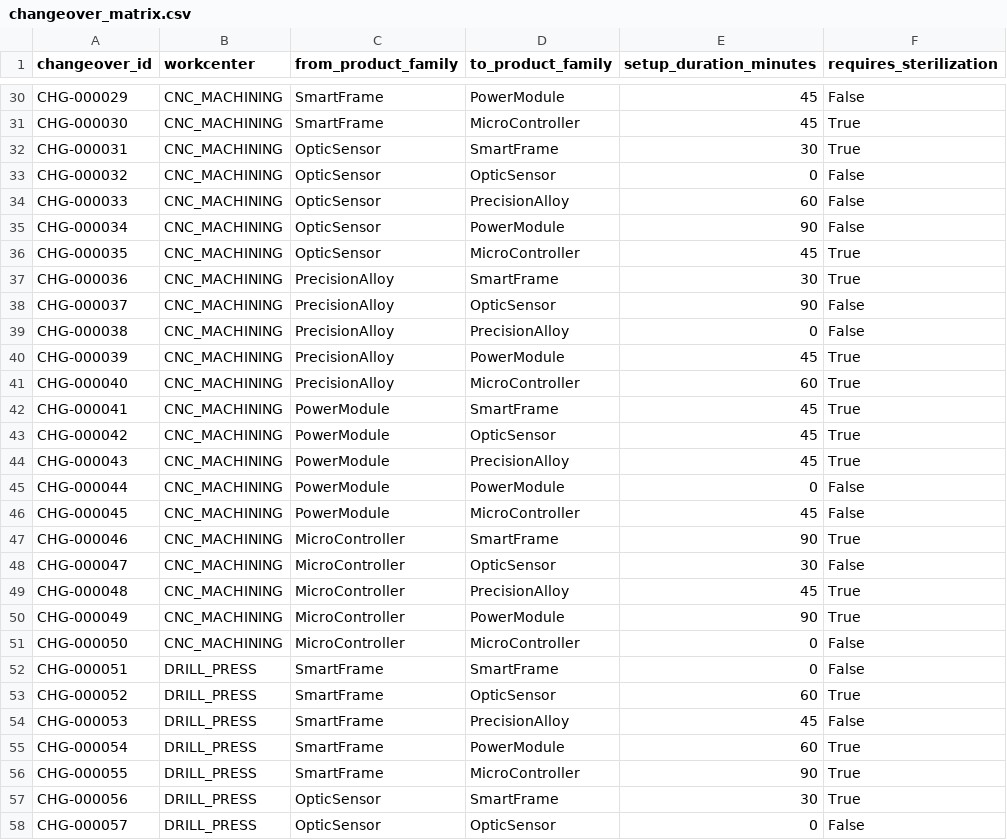
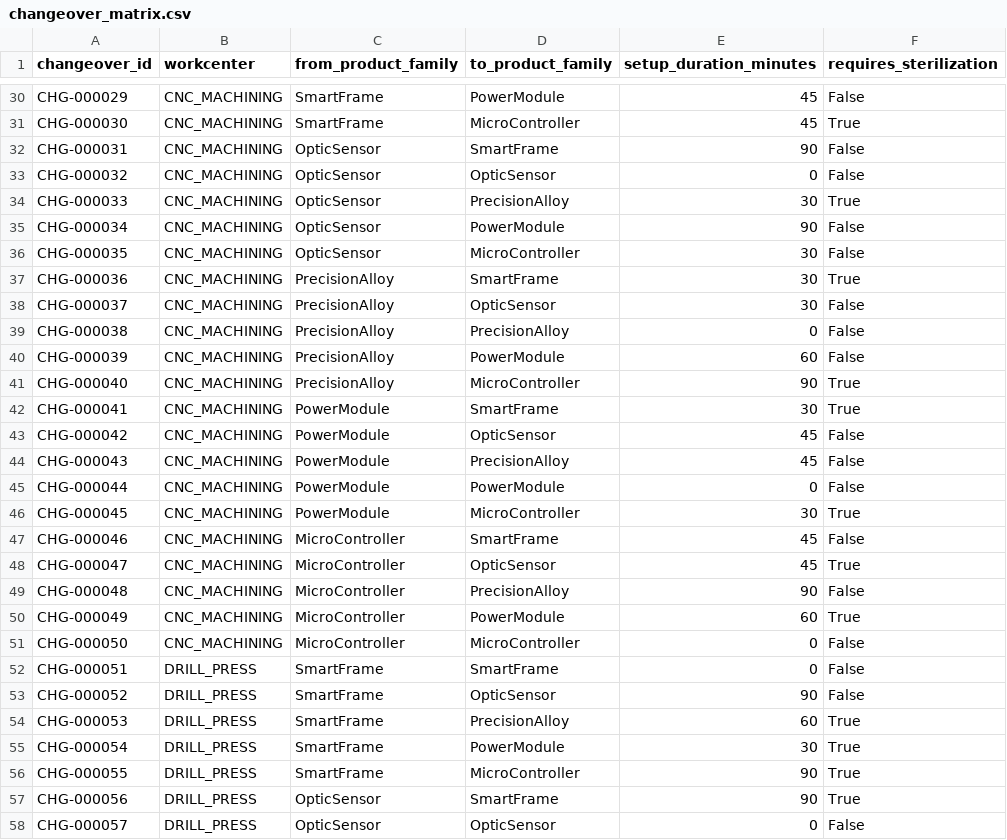
Before and after one commit to madhumitha81-coder/Smart-Manufacturing-Production-Scheduling-System, a CSV file: data/changeover_matrix.csv, drawn as a sheet; only a part is shown, gaps mark what is left out; the diff covers the shown part only.

```diff
--- a/data/changeover_matrix.csv
+++ b/data/changeover_matrix.csv
@@ -31,28 +31,28 @@ CHG-000029,CNC_MACHINING,SmartFrame,PowerModule,45,False
 CHG-000030,CNC_MACHINING,SmartFrame,MicroController,45,True
-CHG-000031,CNC_MACHINING,OpticSensor,SmartFrame,30,True
+CHG-000031,CNC_MACHINING,OpticSensor,SmartFrame,90,False
 CHG-000032,CNC_MACHINING,OpticSensor,OpticSensor,0,False
-CHG-000033,CNC_MACHINING,OpticSensor,PrecisionAlloy,60,False
+CHG-000033,CNC_MACHINING,OpticSensor,PrecisionAlloy,30,True
 CHG-000034,CNC_MACHINING,OpticSensor,PowerModule,90,False
-CHG-000035,CNC_MACHINING,OpticSensor,MicroController,45,True
+CHG-000035,CNC_MACHINING,OpticSensor,MicroController,30,False
 CHG-000036,CNC_MACHINING,PrecisionAlloy,SmartFrame,30,True
-CHG-000037,CNC_MACHINING,PrecisionAlloy,OpticSensor,90,False
+CHG-000037,CNC_MACHINING,PrecisionAlloy,OpticSensor,30,False
 CHG-000038,CNC_MACHINING,PrecisionAlloy,PrecisionAlloy,0,False
-CHG-000039,CNC_MACHINING,PrecisionAlloy,PowerModule,45,True
-CHG-000040,CNC_MACHINING,PrecisionAlloy,MicroController,60,True
-CHG-000041,CNC_MACHINING,PowerModule,SmartFrame,45,True
-CHG-000042,CNC_MACHINING,PowerModule,OpticSensor,45,True
-CHG-000043,CNC_MACHINING,PowerModule,PrecisionAlloy,45,True
+CHG-000039,CNC_MACHINING,PrecisionAlloy,PowerModule,60,False
+CHG-000040,CNC_MACHINING,PrecisionAlloy,MicroController,90,True
+CHG-000041,CNC_MACHINING,PowerModule,SmartFrame,30,True
+CHG-000042,CNC_MACHINING,PowerModule,OpticSensor,45,False
+CHG-000043,CNC_MACHINING,PowerModule,PrecisionAlloy,45,False
 CHG-000044,CNC_MACHINING,PowerModule,PowerModule,0,False
-CHG-000045,CNC_MACHINING,PowerModule,MicroController,45,False
-CHG-000046,CNC_MACHINING,MicroController,SmartFrame,90,True
-CHG-000047,CNC_MACHINING,MicroController,OpticSensor,30,False
-CHG-000048,CNC_MACHINING,MicroController,PrecisionAlloy,45,True
-CHG-000049,CNC_MACHINING,MicroController,PowerModule,90,True
+CHG-000045,CNC_MACHINING,PowerModule,MicroController,30,True
+CHG-000046,CNC_MACHINING,MicroController,SmartFrame,45,False
+CHG-000047,CNC_MACHINING,MicroController,OpticSensor,45,True
+CHG-000048,CNC_MACHINING,MicroController,PrecisionAlloy,90,False
+CHG-000049,CNC_MACHINING,MicroController,PowerModule,60,True
 CHG-000050,CNC_MACHINING,MicroController,MicroController,0,False
 CHG-000051,DRILL_PRESS,SmartFrame,SmartFrame,0,False
-CHG-000052,DRILL_PRESS,SmartFrame,OpticSensor,60,True
-CHG-000053,DRILL_PRESS,SmartFrame,PrecisionAlloy,45,False
-CHG-000054,DRILL_PRESS,SmartFrame,PowerModule,60,True
+CHG-000052,DRILL_PRESS,SmartFrame,OpticSensor,90,False
+CHG-000053,DRILL_PRESS,SmartFrame,PrecisionAlloy,60,True
+CHG-000054,DRILL_PRESS,SmartFrame,PowerModule,30,True
 CHG-000055,DRILL_PRESS,SmartFrame,MicroController,90,True
-CHG-000056,DRILL_PRESS,OpticSensor,SmartFrame,30,True
+CHG-000056,DRILL_PRESS,OpticSensor,SmartFrame,90,True
 CHG-000057,DRILL_PRESS,OpticSensor,OpticSensor,0,False
```
Also changed, not shown: 101 edited cells elsewhere in this file, data/ground_truth.csv, data/machines.csv, 15 other files.
